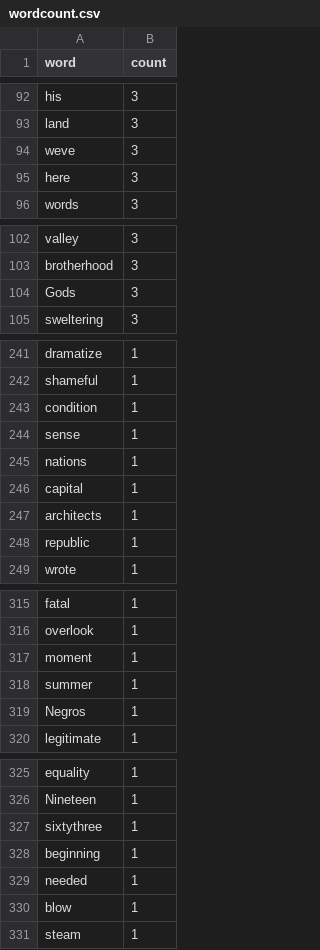
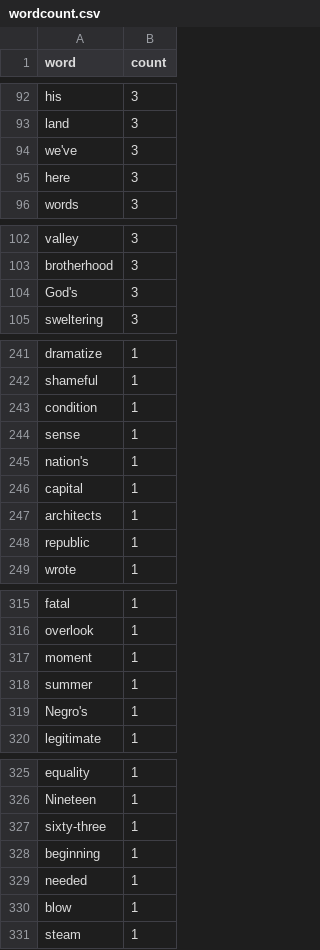
Before and after one commit to nthu-qf-i2p-2018/hw05-file-and-wordcount-tzu-yun, a CSV file: wordcount.csv, drawn as a sheet; only a part is shown, gaps mark what is left out; the diff covers the shown part only.

```diff
--- a/wordcount.csv
+++ b/wordcount.csv
@@ -93,3 +93,3 @@ his,3
 land,3
-weve,3
+we've,3
 here,3
@@ -103,3 +103,3 @@ valley,3
 brotherhood,3
-Gods,3
+God's,3
 sweltering,3
@@ -244,3 +244,3 @@ condition,1
 sense,1
-nations,1
+nation's,1
 capital,1
@@ -318,3 +318,3 @@ moment,1
 summer,1
-Negros,1
+Negro's,1
 legitimate,1
@@ -326,3 +326,3 @@ equality,1
 Nineteen,1
-sixtythree,1
+sixty-three,1
 beginning,1
```
Also changed, not shown: 5 edited cells elsewhere in this file, 3 other files.
